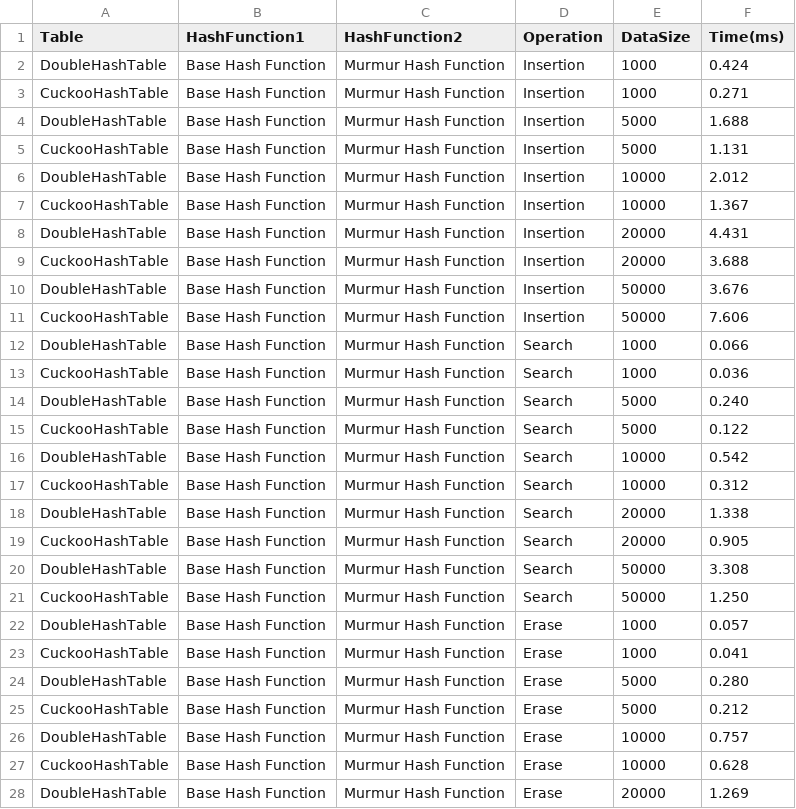
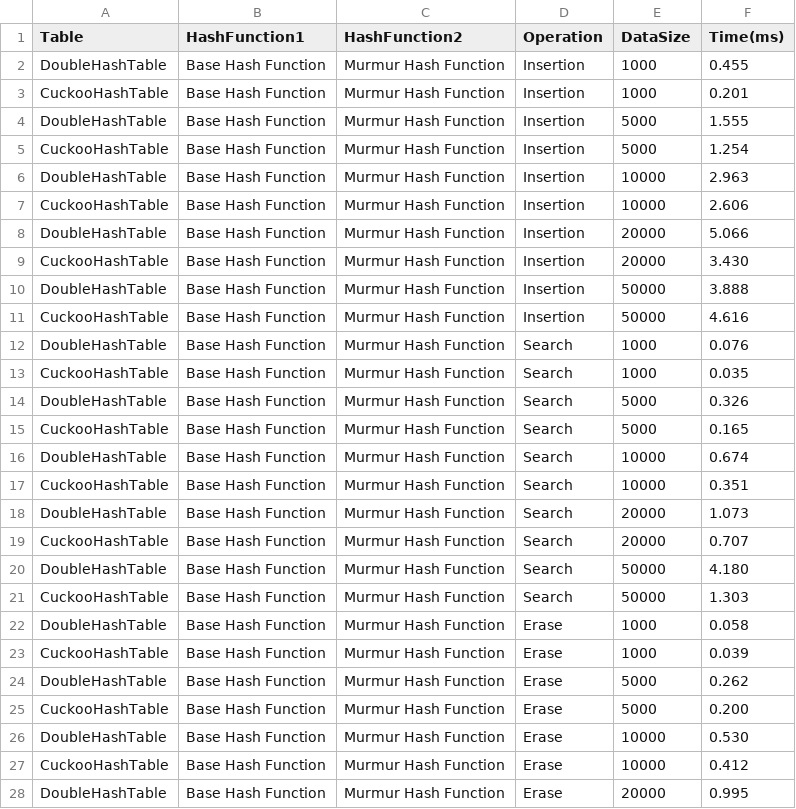
Before and after one commit to buddyuchiha/CourseWork, a CSV file: results/test_double_int_results.csv, drawn as a sheet; only a part is shown; the diff covers the shown part only.

```diff
--- a/results/test_double_int_results.csv
+++ b/results/test_double_int_results.csv
@@ -1,28 +1,28 @@
 Table,HashFunction1,HashFunction2,Operation,DataSize,Time(ms)
-DoubleHashTable,Base Hash Function,Murmur Hash Function,Insertion,1000,0.424
-CuckooHashTable,Base Hash Function,Murmur Hash Function,Insertion,1000,0.271
-DoubleHashTable,Base Hash Function,Murmur Hash Function,Insertion,5000,1.688
-CuckooHashTable,Base Hash Function,Murmur Hash Function,Insertion,5000,1.131
-DoubleHashTable,Base Hash Function,Murmur Hash Function,Insertion,10000,2.012
-CuckooHashTable,Base Hash Function,Murmur Hash Function,Insertion,10000,1.367
-DoubleHashTable,Base Hash Function,Murmur Hash Function,Insertion,20000,4.431
-CuckooHashTable,Base Hash Function,Murmur Hash Function,Insertion,20000,3.688
-DoubleHashTable,Base Hash Function,Murmur Hash Function,Insertion,50000,3.676
-CuckooHashTable,Base Hash Function,Murmur Hash Function,Insertion,50000,7.606
-DoubleHashTable,Base Hash Function,Murmur Hash Function,Search,1000,0.066
-CuckooHashTable,Base Hash Function,Murmur Hash Function,Search,1000,0.036
-DoubleHashTable,Base Hash Function,Murmur Hash Function,Search,5000,0.240
-CuckooHashTable,Base Hash Function,Murmur Hash Function,Search,5000,0.122
-DoubleHashTable,Base Hash Function,Murmur Hash Function,Search,10000,0.542
-CuckooHashTable,Base Hash Function,Murmur Hash Function,Search,10000,0.312
-DoubleHashTable,Base Hash Function,Murmur Hash Function,Search,20000,1.338
-CuckooHashTable,Base Hash Function,Murmur Hash Function,Search,20000,0.905
-DoubleHashTable,Base Hash Function,Murmur Hash Function,Search,50000,3.308
-CuckooHashTable,Base Hash Function,Murmur Hash Function,Search,50000,1.250
-DoubleHashTable,Base Hash Function,Murmur Hash Function,Erase,1000,0.057
-CuckooHashTable,Base Hash Function,Murmur Hash Function,Erase,1000,0.041
-DoubleHashTable,Base Hash Function,Murmur Hash Function,Erase,5000,0.280
-CuckooHashTable,Base Hash Function,Murmur Hash Function,Erase,5000,0.212
-DoubleHashTable,Base Hash Function,Murmur Hash Function,Erase,10000,0.757
-CuckooHashTable,Base Hash Function,Murmur Hash Function,Erase,10000,0.628
-DoubleHashTable,Base Hash Function,Murmur Hash Function,Erase,20000,1.269
+DoubleHashTable,Base Hash Function,Murmur Hash Function,Insertion,1000,0.455
+CuckooHashTable,Base Hash Function,Murmur Hash Function,Insertion,1000,0.201
+DoubleHashTable,Base Hash Function,Murmur Hash Function,Insertion,5000,1.555
+CuckooHashTable,Base Hash Function,Murmur Hash Function,Insertion,5000,1.254
+DoubleHashTable,Base Hash Function,Murmur Hash Function,Insertion,10000,2.963
+CuckooHashTable,Base Hash Function,Murmur Hash Function,Insertion,10000,2.606
+DoubleHashTable,Base Hash Function,Murmur Hash Function,Insertion,20000,5.066
+CuckooHashTable,Base Hash Function,Murmur Hash Function,Insertion,20000,3.430
+DoubleHashTable,Base Hash Function,Murmur Hash Function,Insertion,50000,3.888
+CuckooHashTable,Base Hash Function,Murmur Hash Function,Insertion,50000,4.616
+DoubleHashTable,Base Hash Function,Murmur Hash Function,Search,1000,0.076
+CuckooHashTable,Base Hash Function,Murmur Hash Function,Search,1000,0.035
+DoubleHashTable,Base Hash Function,Murmur Hash Function,Search,5000,0.326
+CuckooHashTable,Base Hash Function,Murmur Hash Function,Search,5000,0.165
+DoubleHashTable,Base Hash Function,Murmur Hash Function,Search,10000,0.674
+CuckooHashTable,Base Hash Function,Murmur Hash Function,Search,10000,0.351
+DoubleHashTable,Base Hash Function,Murmur Hash Function,Search,20000,1.073
+CuckooHashTable,Base Hash Function,Murmur Hash Function,Search,20000,0.707
+DoubleHashTable,Base Hash Function,Murmur Hash Function,Search,50000,4.180
+CuckooHashTable,Base Hash Function,Murmur Hash Function,Search,50000,1.303
+DoubleHashTable,Base Hash Function,Murmur Hash Function,Erase,1000,0.058
+CuckooHashTable,Base Hash Function,Murmur Hash Function,Erase,1000,0.039
+DoubleHashTable,Base Hash Function,Murmur Hash Function,Erase,5000,0.262
+CuckooHashTable,Base Hash Function,Murmur Hash Function,Erase,5000,0.200
+DoubleHashTable,Base Hash Function,Murmur Hash Function,Erase,10000,0.530
+CuckooHashTable,Base Hash Function,Murmur Hash Function,Erase,10000,0.412
+DoubleHashTable,Base Hash Function,Murmur Hash Function,Erase,20000,0.995
```
Also changed, not shown: 62 edited cells elsewhere in this file, results/test_int_results.csv, 4 other files.
